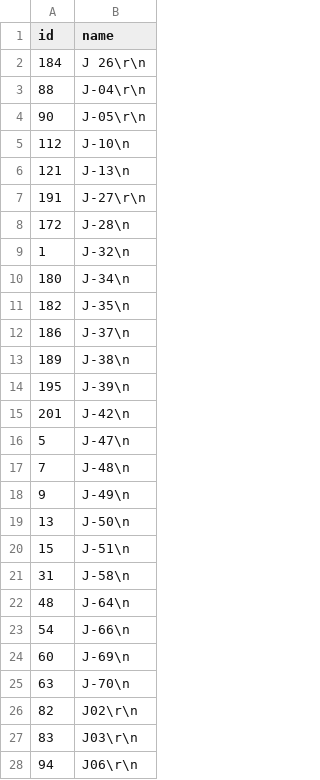
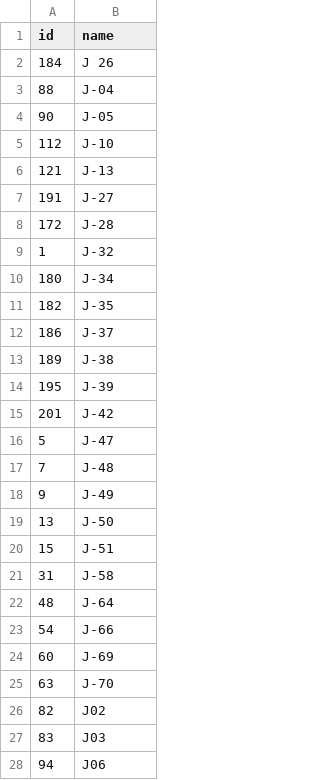
Before and after one commit to torchapps/Rollcall, a CSV file: data/journals.csv, drawn as a sheet; only a part is shown; the diff covers the shown part only.

```diff
--- a/data/journals.csv
+++ b/data/journals.csv
@@ -1,28 +1,28 @@
 id,name
-184,J 26\r\n
-88,J-04\r\n
-90,J-05\r\n
-112,J-10\n
-121,J-13\n
-191,J-27\r\n
-172,J-28\n
-1,J-32\n
-180,J-34\n
-182,J-35\n
-186,J-37\n
-189,J-38\n
-195,J-39\n
-201,J-42\n
-5,J-47\n
-7,J-48\n
-9,J-49\n
-13,J-50\n
-15,J-51\n
-31,J-58\n
-48,J-64\n
-54,J-66\n
-60,J-69\n
-63,J-70\n
-82,J02\r\n
-83,J03\r\n
-94,J06\r\n
+184,J 26
+88,J-04
+90,J-05
+112,J-10
+121,J-13
+191,J-27
+172,J-28
+1,J-32
+180,J-34
+182,J-35
+186,J-37
+189,J-38
+195,J-39
+201,J-42
+5,J-47
+7,J-48
+9,J-49
+13,J-50
+15,J-51
+31,J-58
+48,J-64
+54,J-66
+60,J-69
+63,J-70
+82,J02
+83,J03
+94,J06
```
Also changed, not shown: 94 edited cells elsewhere in this file, 2 other files.
